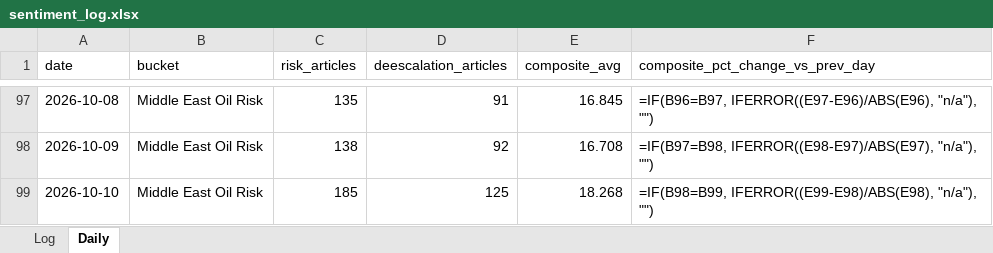
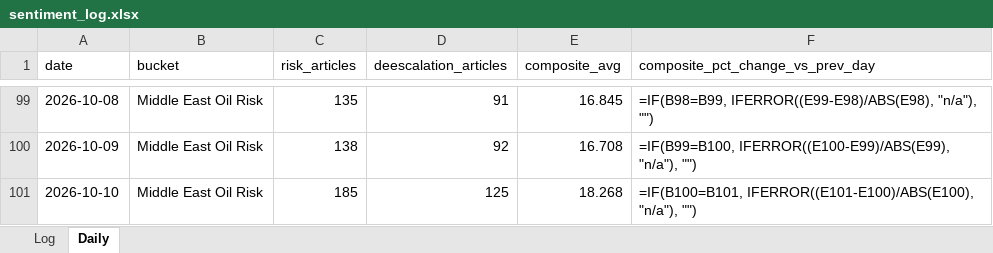
Before and after one commit to Jamesssurfer/CriticalNews_Sentiment, an Excel workbook: data/sentiment_log.xlsx, sheet Daily, drawn as a sheet; only a part is shown, gaps mark what is left out; values as stored, in another font and other column widths than the file's, no borders; formulas without a stored value are shown as written; addresses are those after the commit; the diff covers the shown part only; the diff names each change by its address in the sheet, - before the commit and + after, or states it on an @@ line.

```diff
--- a/data/sentiment_log.xlsx (sheet Daily)
+++ b/data/sentiment_log.xlsx (sheet Daily)
-F99 (composite_pct_change_vs_prev_day): =IF(B96=B97, IFERROR((E97-E96)/ABS(E96), "n/a"), "")
+F99 (composite_pct_change_vs_prev_day): =IF(B98=B99, IFERROR((E99-E98)/ABS(E98), "n/a"), "")
-F100 (composite_pct_change_vs_prev_day): =IF(B97=B98, IFERROR((E98-E97)/ABS(E97), "n/a"), "")
+F100 (composite_pct_change_vs_prev_day): =IF(B99=B100, IFERROR((E100-E99)/ABS(E99), "n/a"), "")
-F101 (composite_pct_change_vs_prev_day): =IF(B98=B99, IFERROR((E99-E98)/ABS(E98), "n/a"), "")
+F101 (composite_pct_change_vs_prev_day): =IF(B100=B101, IFERROR((E101-E100)/ABS(E100), "n/a"), "")
```
Also changed, not shown: other rows of this sheet, 1 other file.
